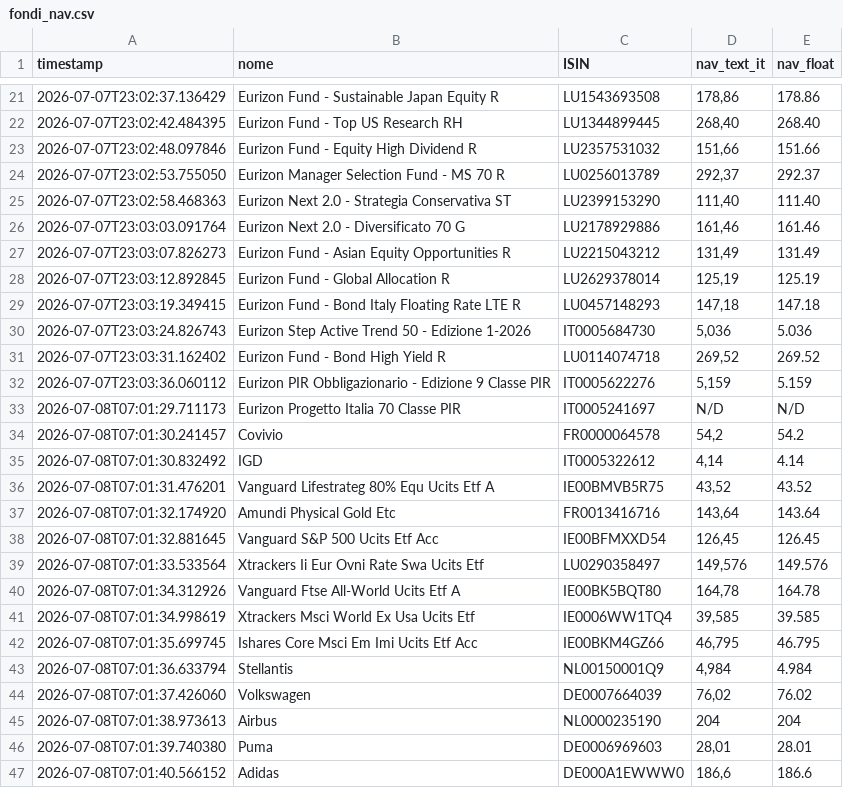
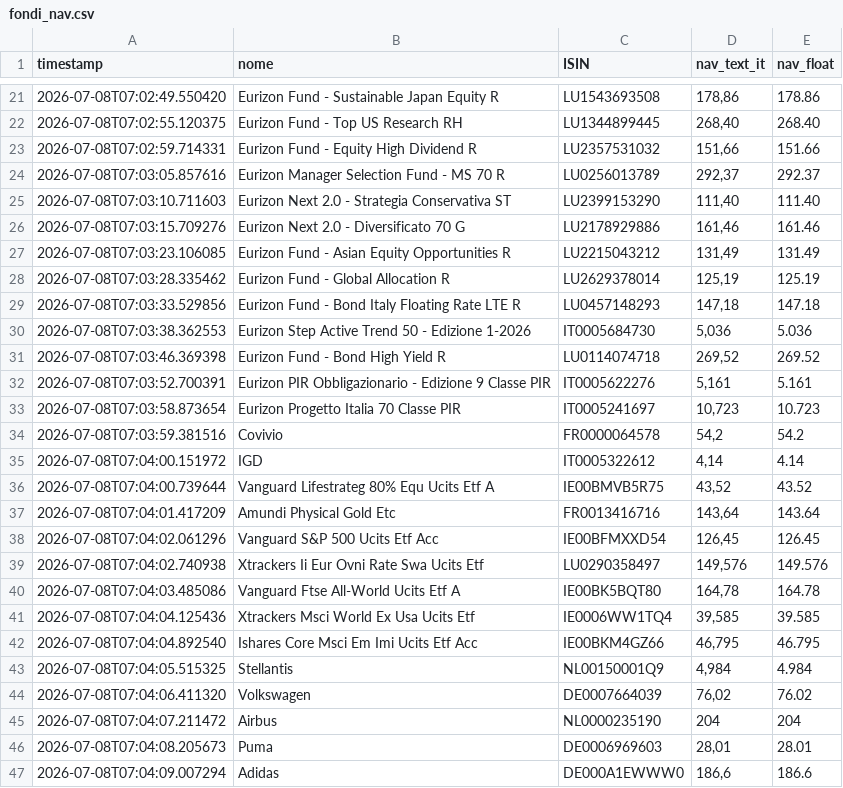
Before and after one commit to Marchino1978/portfolio, a CSV file: data/fondi_nav.csv, drawn as a sheet; only a part is shown, gaps mark what is left out; the diff covers the shown part only.

```diff
--- a/data/fondi_nav.csv
+++ b/data/fondi_nav.csv
@@ -21,27 +21,27 @@ timestamp;nome;ISIN;nav_text_it;nav_float
-2026-07-07T23:02:37.136429;Eurizon Fund - Sustainable Japan Equity R;LU1543693508;178,86;178.86
-2026-07-07T23:02:42.484395;Eurizon Fund - Top US Research RH;LU1344899445;268,40;268.40
-2026-07-07T23:02:48.097846;Eurizon Fund - Equity High Dividend R;LU2357531032;151,66;151.66
-2026-07-07T23:02:53.755050;Eurizon Manager Selection Fund - MS 70 R;LU0256013789;292,37;292.37
-2026-07-07T23:02:58.468363;Eurizon Next 2.0 - Strategia Conservativa ST;LU2399153290;111,40;111.40
-2026-07-07T23:03:03.091764;Eurizon Next 2.0 - Diversificato 70 G;LU2178929886;161,46;161.46
-2026-07-07T23:03:07.826273;Eurizon Fund - Asian Equity Opportunities R;LU2215043212;131,49;131.49
-2026-07-07T23:03:12.892845;Eurizon Fund - Global Allocation R;LU2629378014;125,19;125.19
-2026-07-07T23:03:19.349415;Eurizon Fund - Bond Italy Floating Rate LTE R;LU0457148293;147,18;147.18
-2026-07-07T23:03:24.826743;Eurizon Step Active Trend 50 - Edizione 1-2026;IT0005684730;5,036;5.036
-2026-07-07T23:03:31.162402;Eurizon Fund - Bond High Yield R;LU0114074718;269,52;269.52
-2026-07-07T23:03:36.060112;Eurizon PIR Obbligazionario - Edizione 9 Classe PIR;IT0005622276;5,159;5.159
-2026-07-08T07:01:29.711173;Eurizon Progetto Italia 70 Classe PIR;IT0005241697;N/D;N/D
-2026-07-08T07:01:30.241457;Covivio;FR0000064578;54,2;54.2
-2026-07-08T07:01:30.832492;IGD;IT0005322612;4,14;4.14
-2026-07-08T07:01:31.476201;Vanguard Lifestrateg 80% Equ Ucits Etf A;IE00BMVB5R75;43,52;43.52
-2026-07-08T07:01:32.174920;Amundi Physical Gold Etc;FR0013416716;143,64;143.64
-2026-07-08T07:01:32.881645;Vanguard S&P 500 Ucits Etf Acc;IE00BFMXXD54;126,45;126.45
-2026-07-08T07:01:33.533564;Xtrackers Ii Eur Ovni Rate Swa Ucits Etf;LU0290358497;149,576;149.576
-2026-07-08T07:01:34.312926;Vanguard Ftse All-World Ucits Etf A;IE00BK5BQT80;164,78;164.78
-2026-07-08T07:01:34.998619;Xtrackers Msci World Ex Usa Ucits Etf;IE0006WW1TQ4;39,585;39.585
-2026-07-08T07:01:35.699745;Ishares Core Msci Em Imi Ucits Etf Acc;IE00BKM4GZ66;46,795;46.795
-2026-07-08T07:01:36.633794;Stellantis;NL00150001Q9;4,984;4.984
-2026-07-08T07:01:37.426060;Volkswagen;DE0007664039;76,02;76.02
-2026-07-08T07:01:38.973613;Airbus;NL0000235190;204;204
-2026-07-08T07:01:39.740380;Puma;DE0006969603;28,01;28.01
-2026-07-08T07:01:40.566152;Adidas;DE000A1EWWW0;186,6;186.6
+2026-07-08T07:02:49.550420;Eurizon Fund - Sustainable Japan Equity R;LU1543693508;178,86;178.86
+2026-07-08T07:02:55.120375;Eurizon Fund - Top US Research RH;LU1344899445;268,40;268.40
+2026-07-08T07:02:59.714331;Eurizon Fund - Equity High Dividend R;LU2357531032;151,66;151.66
+2026-07-08T07:03:05.857616;Eurizon Manager Selection Fund - MS 70 R;LU0256013789;292,37;292.37
+2026-07-08T07:03:10.711603;Eurizon Next 2.0 - Strategia Conservativa ST;LU2399153290;111,40;111.40
+2026-07-08T07:03:15.709276;Eurizon Next 2.0 - Diversificato 70 G;LU2178929886;161,46;161.46
+2026-07-08T07:03:23.106085;Eurizon Fund - Asian Equity Opportunities R;LU2215043212;131,49;131.49
+2026-07-08T07:03:28.335462;Eurizon Fund - Global Allocation R;LU2629378014;125,19;125.19
+2026-07-08T07:03:33.529856;Eurizon Fund - Bond Italy Floating Rate LTE R;LU0457148293;147,18;147.18
+2026-07-08T07:03:38.362553;Eurizon Step Active Trend 50 - Edizione 1-2026;IT0005684730;5,036;5.036
+2026-07-08T07:03:46.369398;Eurizon Fund - Bond High Yield R;LU0114074718;269,52;269.52
+2026-07-08T07:03:52.700391;Eurizon PIR Obbligazionario - Edizione 9 Classe PIR;IT0005622276;5,161;5.161
+2026-07-08T07:03:58.873654;Eurizon Progetto Italia 70 Classe PIR;IT0005241697;10,723;10.723
+2026-07-08T07:03:59.381516;Covivio;FR0000064578;54,2;54.2
+2026-07-08T07:04:00.151972;IGD;IT0005322612;4,14;4.14
+2026-07-08T07:04:00.739644;Vanguard Lifestrateg 80% Equ Ucits Etf A;IE00BMVB5R75;43,52;43.52
+2026-07-08T07:04:01.417209;Amundi Physical Gold Etc;FR0013416716;143,64;143.64
+2026-07-08T07:04:02.061296;Vanguard S&P 500 Ucits Etf Acc;IE00BFMXXD54;126,45;126.45
+2026-07-08T07:04:02.740938;Xtrackers Ii Eur Ovni Rate Swa Ucits Etf;LU0290358497;149,576;149.576
+2026-07-08T07:04:03.485086;Vanguard Ftse All-World Ucits Etf A;IE00BK5BQT80;164,78;164.78
+2026-07-08T07:04:04.125436;Xtrackers Msci World Ex Usa Ucits Etf;IE0006WW1TQ4;39,585;39.585
+2026-07-08T07:04:04.892540;Ishares Core Msci Em Imi Ucits Etf Acc;IE00BKM4GZ66;46,795;46.795
+2026-07-08T07:04:05.515325;Stellantis;NL00150001Q9;4,984;4.984
+2026-07-08T07:04:06.411320;Volkswagen;DE0007664039;76,02;76.02
+2026-07-08T07:04:07.211472;Airbus;NL0000235190;204;204
+2026-07-08T07:04:08.205673;Puma;DE0006969603;28,01;28.01
+2026-07-08T07:04:09.007294;Adidas;DE000A1EWWW0;186,6;186.6
```
Also changed, not shown: 9 added rows, 9 removed rows and 19 edited cells elsewhere in this file.
